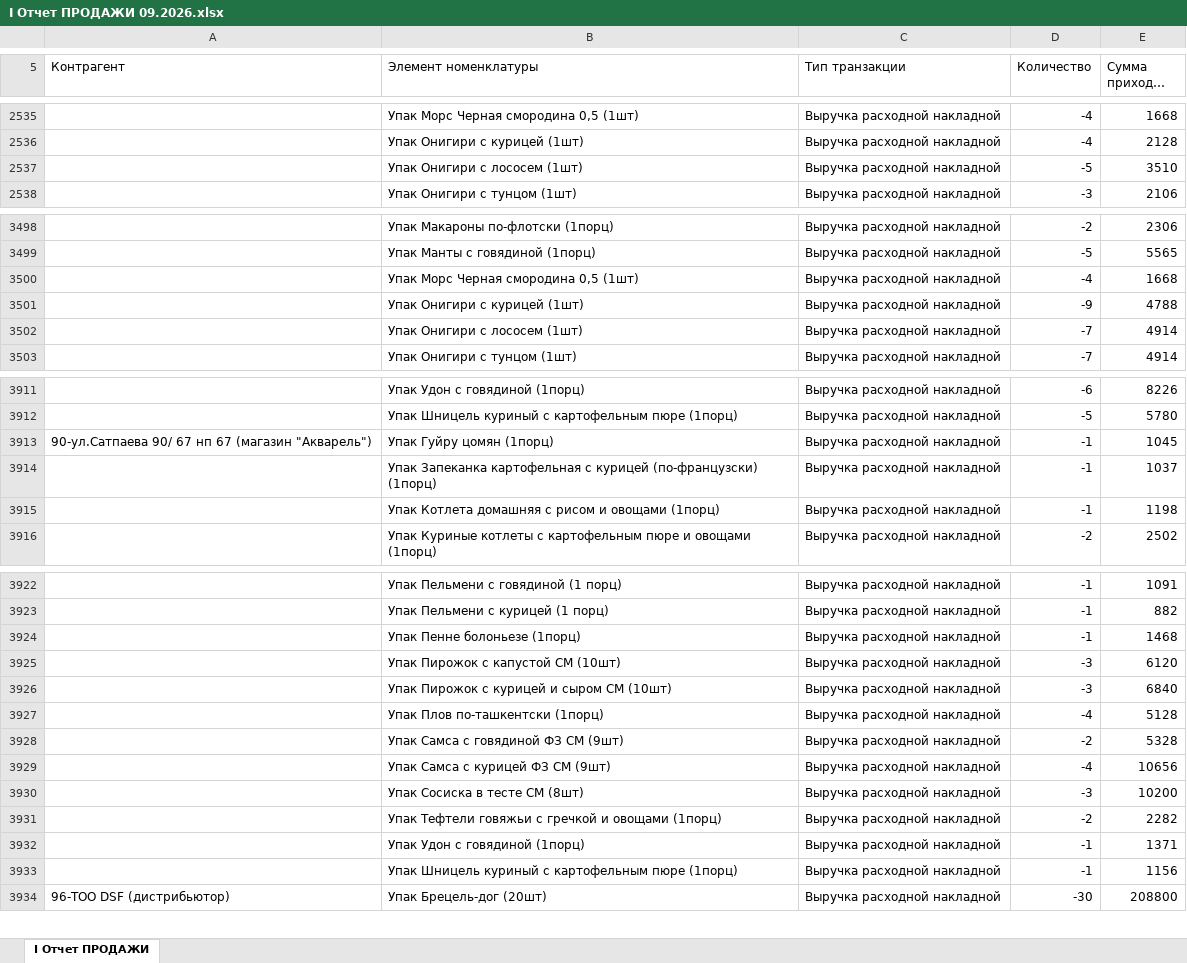
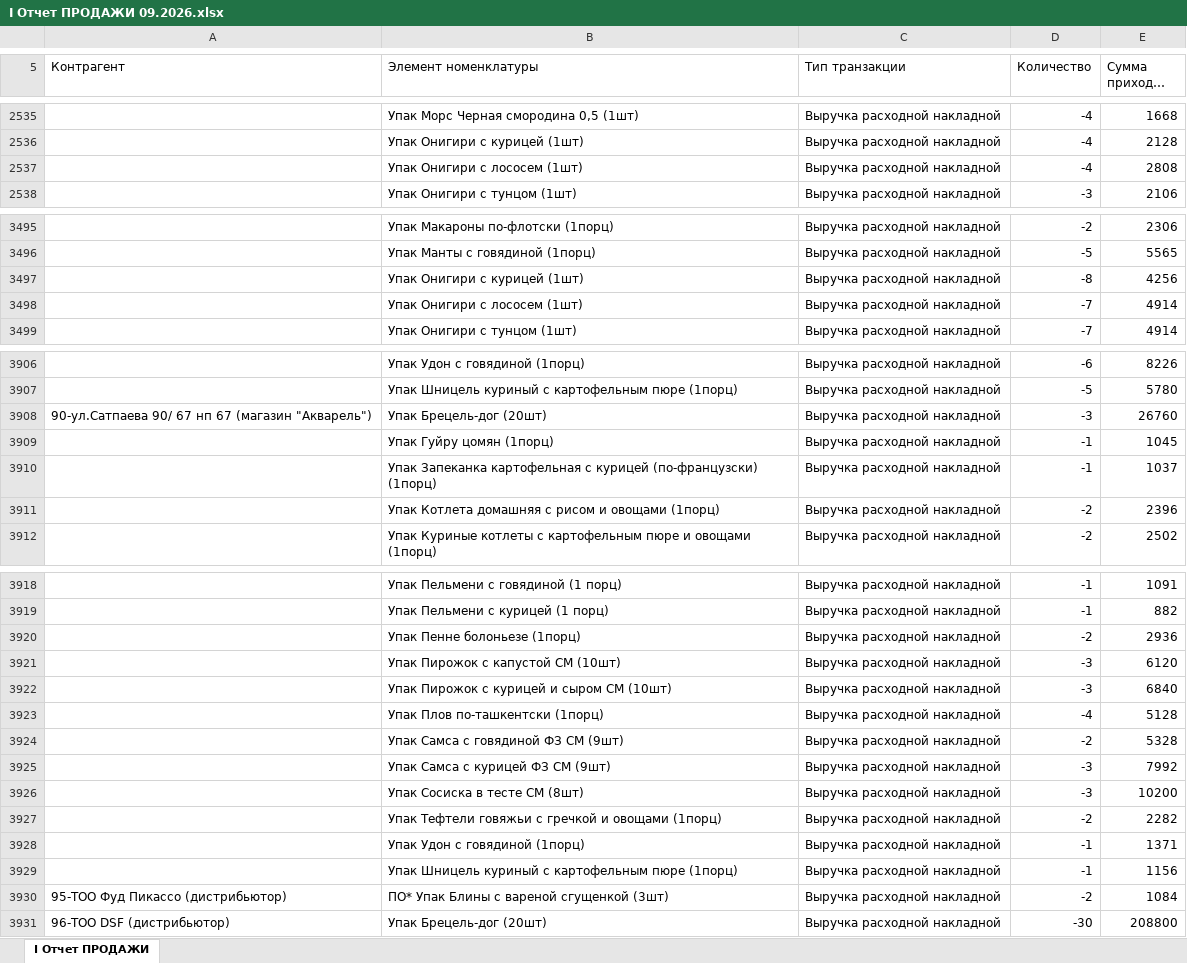
Before and after one commit to Olgagerassimenko/fin-director, an Excel workbook: I Отчет ПРОДАЖИ 09.2026.xlsx, sheet I Отчет ПРОДАЖИ, drawn as a sheet; only a part is shown, gaps mark what is left out; long unchanged cells end in …; values as stored, in another font and other column widths than the file's, no borders; removed rows and columns are numbered as before the commit, all else as after; the diff covers the shown part only; the diff names each change by its address in the sheet, - before the commit and + after, or states it on an @@ line.

```diff
--- a/I Отчет ПРОДАЖИ 09.2026.xlsx (sheet I Отчет ПРОДАЖИ)
+++ b/I Отчет ПРОДАЖИ 09.2026.xlsx (sheet I Отчет ПРОДАЖИ)
-row 2537:  | Упак Онигири с лососем (1шт) | Выручка расходной накладной | -5 | 3510
+row 2537:  | Упак Онигири с лососем (1шт) | Выручка расходной накладной | -4 | 2808
-row 3500:  | Упак Морс Черная смородина 0,5 (1шт) | Выручка расходной накладной | -4 | 1668
-row 3501:  | Упак Онигири с курицей (1шт) | Выручка расходной накладной | -9 | 4788
+row 3497:  | Упак Онигири с курицей (1шт) | Выручка расходной накладной | -8 | 4256
+row 3908: 90-ул.Сатпаева 90/ 67 нп 67 (магазин "Акварель") | Упак Брецель-дог (20шт) | Выручка расходной накладной | -3 | 26760
-A3909 (Контрагент): 90-ул.Сатпаева 90/ 67 нп 67 (магазин "Акварель")
+A3909 (Контрагент): (empty)
-row 3915:  | Упак Котлета домашняя с рисом и овощами (1порц) | Выручка расходной накладной | -1 | 1198
+row 3911:  | Упак Котлета домашняя с рисом и овощами (1порц) | Выручка расходной накладной | -2 | 2396
-row 3924:  | Упак Пенне болоньезе (1порц) | Выручка расходной накладной | -1 | 1468
+row 3920:  | Упак Пенне болоньезе (1порц) | Выручка расходной накладной | -2 | 2936
-row 3929:  | Упак Самса с курицей ФЗ СМ (9шт) | Выручка расходной накладной | -4 | 10656
+row 3925:  | Упак Самса с курицей ФЗ СМ (9шт) | Выручка расходной накладной | -3 | 7992
+row 3930: 95-ТОО Фуд Пикассо (дистрибьютор) | ПО* Упак Блины с вареной сгущенкой (3шт) | Выручка расходной накладной | -2 | 1084
```
Also changed, not shown: 20 added rows, 24 removed rows and 8 edited cells elsewhere in this sheet, I Отчет ПРОДАЖИ 01.2026.xlsx, I Отчет ПРОДАЖИ 02.2026.xlsx, 36 other files.
